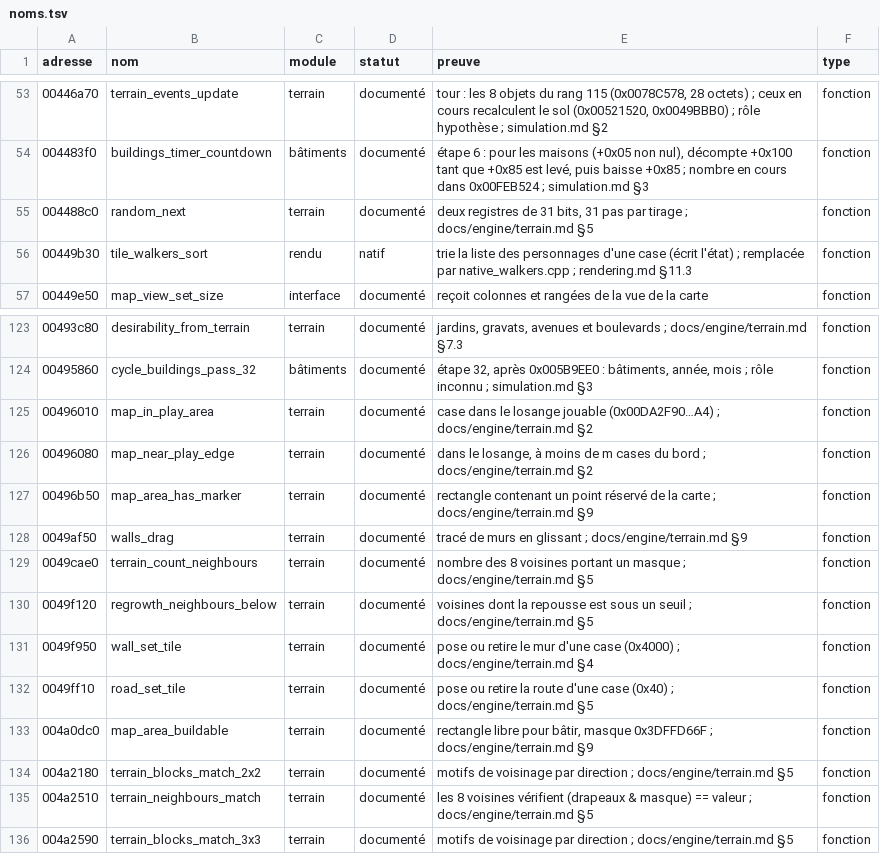
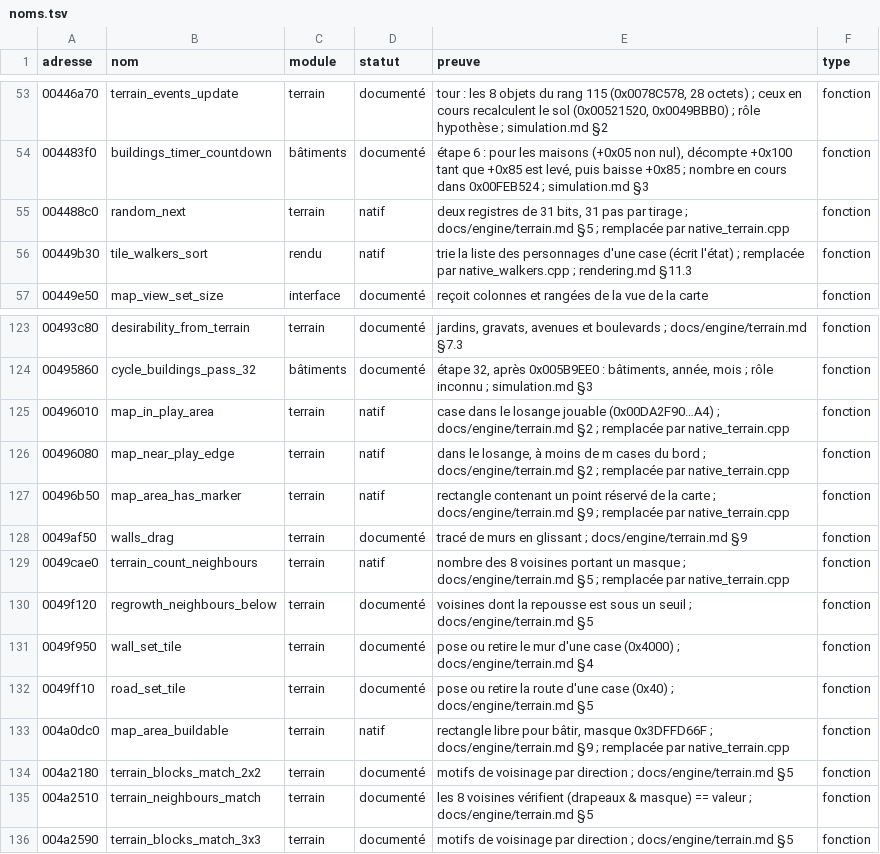
Before and after one commit to nic0lasm/zeus-poseidon-arm64, a TSV file: analysis/noms.tsv, drawn as a sheet; only a part is shown, gaps mark what is left out.

Commit message:
Terrain : tirage aléatoire, losange jouable, voisines et zone libre pour bâtir en natif
Étapes 1 à 4 de docs/engine/terrain.md §10 (étape 6 du plan) : FUN_004488c0,
FUN_00496010, FUN_00496080, FUN_0049cae0, FUN_00496b50 et FUN_004a0dc0 dans
src/win32/native_terrain.cpp. Les motifs de voisinage, qu'aucun scénario
n'appelle, restent à l'original.

La clé des références partagées ignore désormais les lignes des fichiers
natifs dans CMakeLists.txt.

```diff
--- a/analysis/noms.tsv
+++ b/analysis/noms.tsv
@@ -54,3 +54,3 @@ adresse	nom	module	statut	preuve	type
 004483f0	buildings_timer_countdown	bâtiments	documenté	étape 6 : pour les maisons (+0x05 non nul), décompte +0x100 tant que +0x85 est levé, puis baisse +0x85 ; nombre en cours dans 0x00FEB524 ; simulation.md §3	fonction
-004488c0	random_next	terrain	documenté	deux registres de 31 bits, 31 pas par tirage ; docs/engine/terrain.md §5	fonction
+004488c0	random_next	terrain	natif	deux registres de 31 bits, 31 pas par tirage ; docs/engine/terrain.md §5 ; remplacée par native_terrain.cpp	fonction
 00449b30	tile_walkers_sort	rendu	natif	trie la liste des personnages d'une case (écrit l'état) ; remplacée par native_walkers.cpp ; rendering.md §11.3	fonction
@@ -124,7 +124,7 @@ adresse	nom	module	statut	preuve	type
 00495860	cycle_buildings_pass_32	bâtiments	documenté	étape 32, après 0x005B9EE0 : bâtiments, année, mois ; rôle inconnu ; simulation.md §3	fonction
-00496010	map_in_play_area	terrain	documenté	case dans le losange jouable (0x00DA2F90…A4) ; docs/engine/terrain.md §2	fonction
-00496080	map_near_play_edge	terrain	documenté	dans le losange, à moins de m cases du bord ; docs/engine/terrain.md §2	fonction
-00496b50	map_area_has_marker	terrain	documenté	rectangle contenant un point réservé de la carte ; docs/engine/terrain.md §9	fonction
+00496010	map_in_play_area	terrain	natif	case dans le losange jouable (0x00DA2F90…A4) ; docs/engine/terrain.md §2 ; remplacée par native_terrain.cpp	fonction
+00496080	map_near_play_edge	terrain	natif	dans le losange, à moins de m cases du bord ; docs/engine/terrain.md §2 ; remplacée par native_terrain.cpp	fonction
+00496b50	map_area_has_marker	terrain	natif	rectangle contenant un point réservé de la carte ; docs/engine/terrain.md §9 ; remplacée par native_terrain.cpp	fonction
 0049af50	walls_drag	terrain	documenté	tracé de murs en glissant ; docs/engine/terrain.md §9	fonction
-0049cae0	terrain_count_neighbours	terrain	documenté	nombre des 8 voisines portant un masque ; docs/engine/terrain.md §5	fonction
+0049cae0	terrain_count_neighbours	terrain	natif	nombre des 8 voisines portant un masque ; docs/engine/terrain.md §5 ; remplacée par native_terrain.cpp	fonction
 0049f120	regrowth_neighbours_below	terrain	documenté	voisines dont la repousse est sous un seuil ; docs/engine/terrain.md §5	fonction
@@ -132,3 +132,3 @@ adresse	nom	module	statut	preuve	type
 0049ff10	road_set_tile	terrain	documenté	pose ou retire la route d'une case (0x40) ; docs/engine/terrain.md §5	fonction
-004a0dc0	map_area_buildable	terrain	documenté	rectangle libre pour bâtir, masque 0x3DFFD66F ; docs/engine/terrain.md §9	fonction
+004a0dc0	map_area_buildable	terrain	natif	rectangle libre pour bâtir, masque 0x3DFFD66F ; docs/engine/terrain.md §9 ; remplacée par native_terrain.cpp	fonction
 004a2180	terrain_blocks_match_2x2	terrain	documenté	motifs de voisinage par direction ; docs/engine/terrain.md §5	fonction
```
Also changed, not shown: analysis/symbols.tsv, 7 other files.
